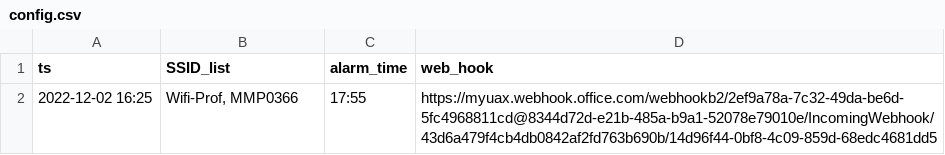
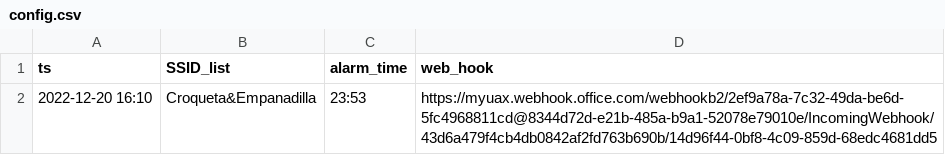
Before and after one commit to cmdl987/wifi-alert-Teams, a CSV file: config.csv, drawn as a sheet; removed rows and columns are numbered as before the commit, all else as after; the diff names each change by its address in the sheet, - before the commit and + after, or states it on an @@ line.

```diff
--- a/config.csv
+++ b/config.csv
-row 2: 2022-12-02 16:25 | Wifi-Prof, MMP0366 | 17:55 | https://myuax.webhook.office.com/webhookb2/2ef9a78a-7c32-49da-be6d-5fc4968811cd@8344d72d-e21b-485a-b9a1-52078e79010e/IncomingWebhook/43d6a479f4cb4db0842af2fd763b690b/14d96f44-0bf8-4c09-859d-68edc4681dd5
+row 2: 2022-12-20 16:10 | Croqueta&Empanadilla | 23:53 | https://myuax.webhook.office.com/webhookb2/2ef9a78a-7c32-49da-be6d-5fc4968811cd@8344d72d-e21b-485a-b9a1-52078e79010e/IncomingWebhook/43d6a479f4cb4db0842af2fd763b690b/14d96f44-0bf8-4c09-859d-68edc4681dd5
```
